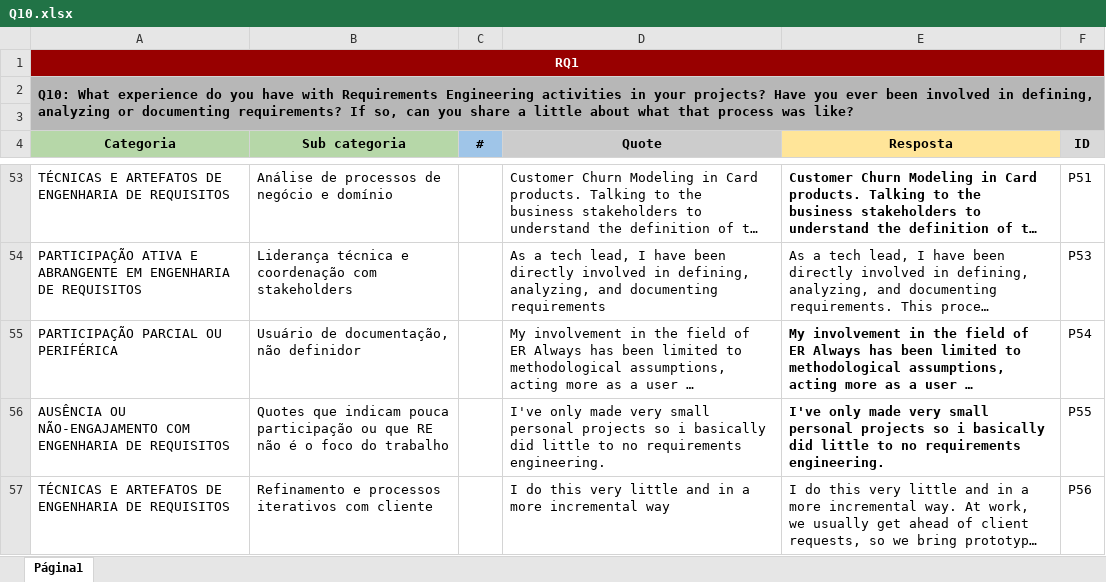
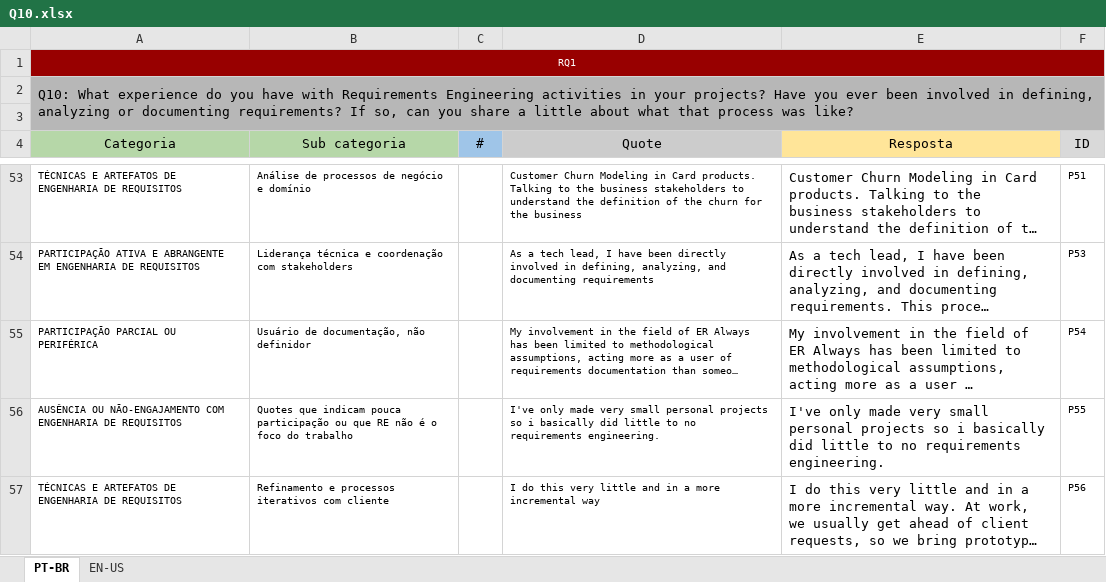
Before and after one commit to reset-ufc/data-quality-requirements-ml-systems, an Excel workbook: data/codebook/Q10.xlsx, sheet PT-BR, drawn as a sheet; only a part is shown, gaps mark what is left out; long unchanged cells end in …; values as stored, in another font and other column widths than the file's, no borders; charts and pictures not drawn; the diff covers the shown part only; the diff names each change by its address in the sheet, - before the commit and + after, or states it on an @@ line.

```diff
--- a/data/codebook/Q10.xlsx (sheet PT-BR)
+++ b/data/codebook/Q10.xlsx (sheet PT-BR)
-sheet tab: Página1
+sheet tab: PT-BR
+sheet tab: EN-US
-A1:A2 bold: on
+A1:A2 bold: off
@@ A1 text size: smaller @@
-A4:F4 bold: on
+A4:F4 bold: off
@@ A53:B57 text size: smaller @@
@@ D53:D57 text size: smaller @@
-E53 bold: on
+E53 bold: off
@@ F53:F57 text size: smaller @@
-E55:E56 bold: on
+E55:E56 bold: off
```
Also changed, not shown: cell formats elsewhere in this sheet, charts or pictures, data/codebook/Q12.xlsx, data/codebook/Q14.xlsx, 2 other files.
